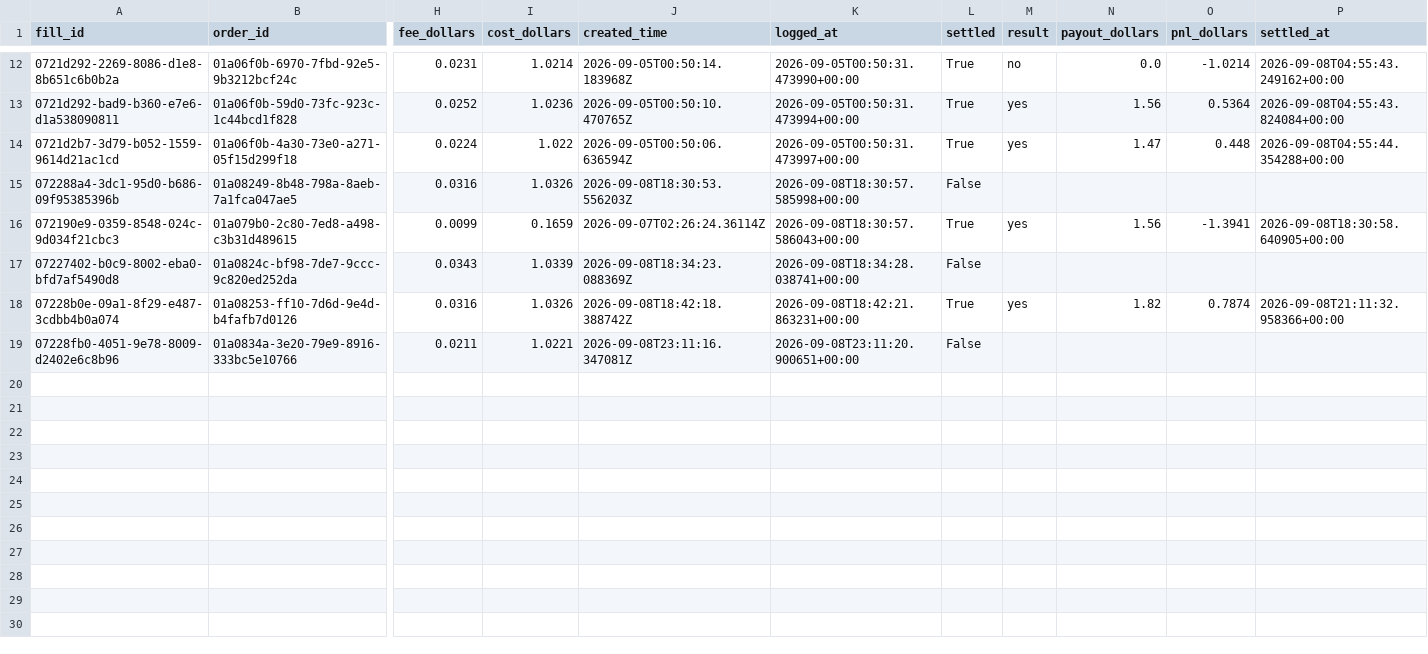
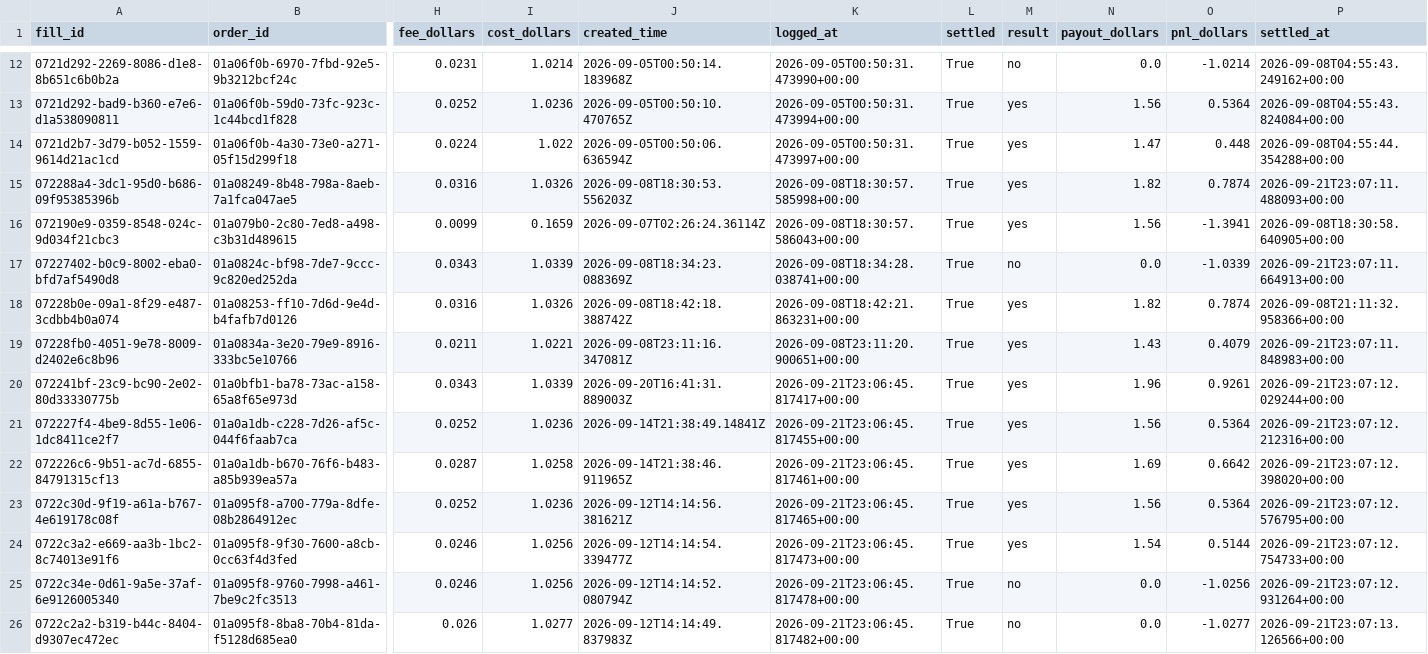
Before and after one commit to ciaranfoy-cmyk/FindASoccerBet, a CSV file: data/kalshi_trades.csv, drawn as a sheet; only a part is shown, gaps mark what is left out; rows hold the shown columns only; the diff names each change by its address in the sheet, - before the commit and + after, or states it on an @@ line.

```diff
--- a/data/kalshi_trades.csv
+++ b/data/kalshi_trades.csv
-L15 (settled): False
+L15 (settled): True
-M15 (result): (empty)
+M15 (result): yes
-N15 (payout_dollars): (empty)
+N15 (payout_dollars): 1.82
-O15 (pnl_dollars): (empty)
+O15 (pnl_dollars): 0.7874
-P15 (settled_at): (empty)
+P15 (settled_at): 2026-09-21T23:07:11.488093+00:00
-L17 (settled): False
+L17 (settled): True
-M17 (result): (empty)
+M17 (result): no
-N17 (payout_dollars): (empty)
+N17 (payout_dollars): 0.0
-O17 (pnl_dollars): (empty)
+O17 (pnl_dollars): -1.0339
-P17 (settled_at): (empty)
+P17 (settled_at): 2026-09-21T23:07:11.664913+00:00
-L19 (settled): False
+L19 (settled): True
-M19 (result): (empty)
+M19 (result): yes
-N19 (payout_dollars): (empty)
+N19 (payout_dollars): 1.43
-O19 (pnl_dollars): (empty)
+O19 (pnl_dollars): 0.4079
-P19 (settled_at): (empty)
+P19 (settled_at): 2026-09-21T23:07:11.848983+00:00
+row 20: 072241bf-23c9-bc90-2e02-80d33330775b | 01a0bfb1-ba78-73ac-a158-65a8f65e973d | 0.0343 | 1.0339 | 2026-09-20T16:41:31.889003Z | 2026-09-21T23:06:45.817417+00:00 | True | yes | 1.96 | 0.9261 | 2026-09-21T23:07:12.029244+00:00
+row 21: 072227f4-4be9-8d55-1e06-1dc8411ce2f7 | 01a0a1db-c228-7d26-af5c-044f6faab7ca | 0.0252 | 1.0236 | 2026-09-14T21:38:49.14841Z | 2026-09-21T23:06:45.817455+00:00 | True | yes | 1.56 | 0.5364 | 2026-09-21T23:07:12.212316+00:00
+row 22: 072226c6-9b51-ac7d-6855-84791315cf13 | 01a0a1db-b670-76f6-b483-a85b939ea57a | 0.0287 | 1.0258 | 2026-09-14T21:38:46.911965Z | 2026-09-21T23:06:45.817461+00:00 | True | yes | 1.69 | 0.6642 | 2026-09-21T23:07:12.398020+00:00
+row 23: 0722c30d-9f19-a61a-b767-4e619178c08f | 01a095f8-a700-779a-8dfe-08b2864912ec | 0.0252 | 1.0236 | 2026-09-12T14:14:56.381621Z | 2026-09-21T23:06:45.817465+00:00 | True | yes | 1.56 | 0.5364 | 2026-09-21T23:07:12.576795+00:00
+row 24: 0722c3a2-e669-aa3b-1bc2-8c74013e91f6 | 01a095f8-9f30-7600-a8cb-0cc63f4d3fed | 0.0246 | 1.0256 | 2026-09-12T14:14:54.339477Z | 2026-09-21T23:06:45.817473+00:00 | True | yes | 1.54 | 0.5144 | 2026-09-21T23:07:12.754733+00:00
+row 25: 0722c34e-0d61-9a5e-37af-6e9126005340 | 01a095f8-9760-7998-a461-7be9c2fc3513 | 0.0246 | 1.0256 | 2026-09-12T14:14:52.080794Z | 2026-09-21T23:06:45.817478+00:00 | True | no | 0.0 | -1.0256 | 2026-09-21T23:07:12.931264+00:00
+row 26: 0722c2a2-b319-b44c-8404-d9307ec472ec | 01a095f8-8ba8-70b4-81da-f5128d685ea0 | 0.026 | 1.0277 | 2026-09-12T14:14:49.837983Z | 2026-09-21T23:06:45.817482+00:00 | True | no | 0.0 | -1.0277 | 2026-09-21T23:07:13.126566+00:00
```
